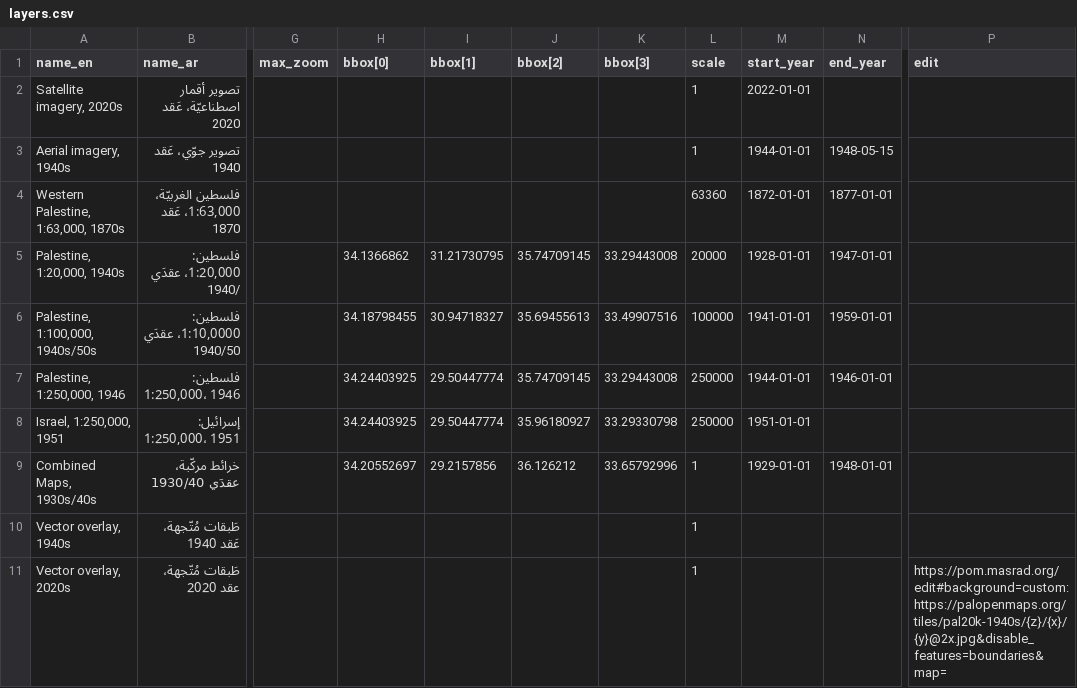
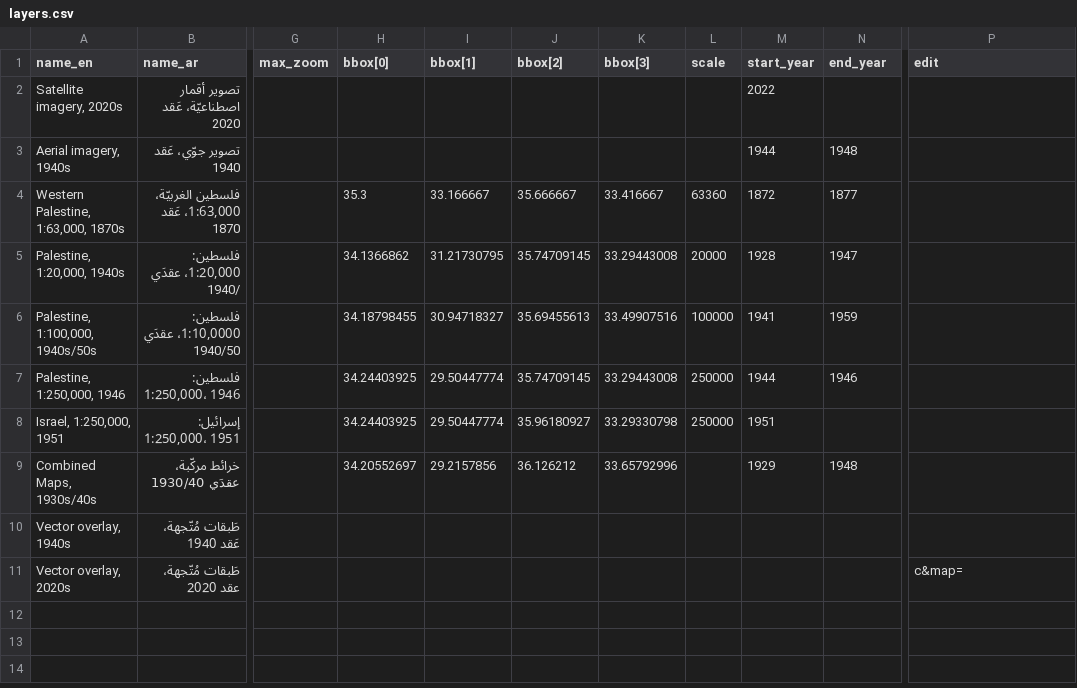
Before and after one commit to PalOpenMaps/pom-data, a CSV file: raw-data/layers.csv, drawn as a sheet; only a part is shown, gaps mark what is left out; the diff names each change by its address in the sheet, - before the commit and + after, or states it on an @@ line.

```diff
--- a/raw-data/layers.csv
+++ b/raw-data/layers.csv
-L2:L3 (scale): 1
+L2:L3 (scale): (empty)
-M2 (start_year): 2022-01-01
+M2 (start_year): 2022
-M3 (start_year): 1944-01-01
+M3 (start_year): 1944
-N3 (end_year): 1948-05-15
+N3 (end_year): 1948
-H4 (bbox[0]): (empty)
+H4 (bbox[0]): 35.3
-I4 (bbox[1]): (empty)
+I4 (bbox[1]): 33.166667
-J4 (bbox[2]): (empty)
+J4 (bbox[2]): 35.666667
-K4 (bbox[3]): (empty)
+K4 (bbox[3]): 33.416667
-M4 (start_year): 1872-01-01
+M4 (start_year): 1872
-N4 (end_year): 1877-01-01
+N4 (end_year): 1877
-M5 (start_year): 1928-01-01
+M5 (start_year): 1928
-N5 (end_year): 1947-01-01
+N5 (end_year): 1947
-M6 (start_year): 1941-01-01
+M6 (start_year): 1941
-N6 (end_year): 1959-01-01
+N6 (end_year): 1959
-M7 (start_year): 1944-01-01
+M7 (start_year): 1944
-N7 (end_year): 1946-01-01
+N7 (end_year): 1946
-M8 (start_year): 1951-01-01
+M8 (start_year): 1951
-L9:L11 (scale): 1
+L9:L11 (scale): (empty)
-M9 (start_year): 1929-01-01
+M9 (start_year): 1929
-N9 (end_year): 1948-01-01
+N9 (end_year): 1948
-P11 (edit): https://pom.masrad.org/edit#background=custom:https://palopenmaps.org/tiles/pal20k-1940s/{z}/{x}/{y}@2x.jpg&disable_features=boundaries&map=
+P11 (edit): c&map=
```
Also changed, not shown: raw-data/authors.csv, raw-data/sources.csv, 2 other files.
